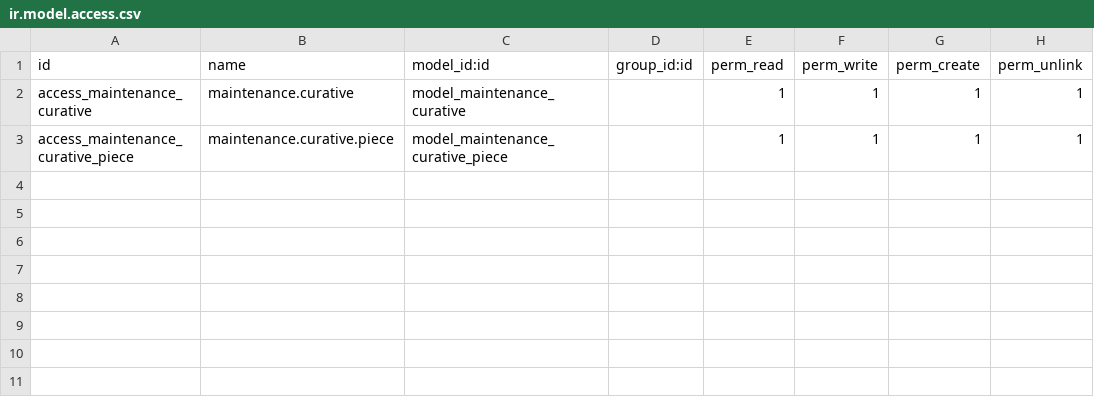
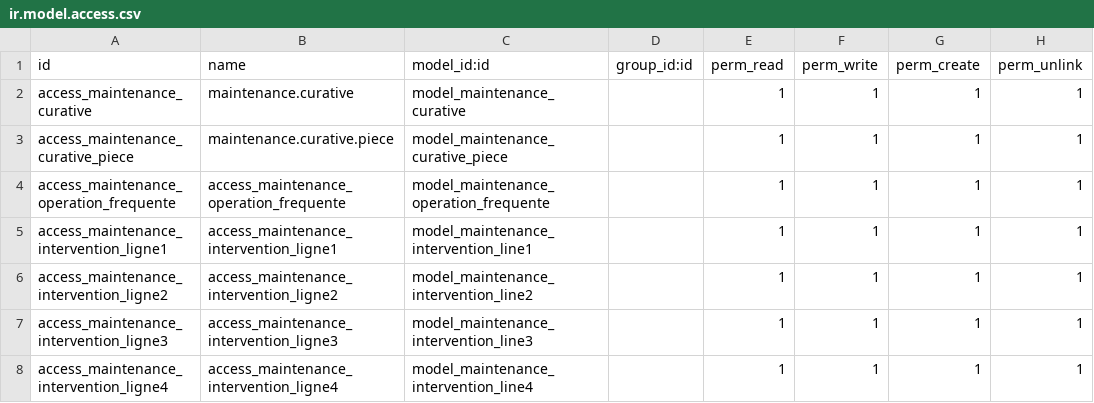
Before and after one commit to IbrahimOuchari/Z2S, a CSV file: nn_maintenance_curative/security/ir.model.access.csv, drawn as a sheet; the diff names each change by its address in the sheet, - before the commit and + after, or states it on an @@ line.

Commit message:
Update: feat(maintenance): Implement multi-frequency preventive maintenance + updates in stock, sales, and manufacturing modules
Menu: Equipments > Maintenance

Objective:
- Introduce preventive maintenance management with multiple frequencies per equipment
- Automatically calculate upcoming maintenance dates
- Dynamically generate intervention sheets
- Integrate with calendar view using visual indicators for scheduled maintenance days

Additions:
1. Selection field for number of frequencies (1 to 4)
2. Dynamic frequency fields in days based on the selected count
3. Manual input field for effective start date
4. Automatic calculation of maintenance start date based on the smallest frequency
5. Automatically computed next maintenance date, editable by user
6. Calendar view showing all planned maintenance dates with visual indicators
7. Auto-generated intervention sheets per frequency with operations table and signature section

Module: Stock
Menu: Products
- Required fields: Designation, Customer Reference

Module: Sales
Menu: Quotations
- Button renamed: Lost Quotation becomes Cancellation Request

Module: Manufacturing
- Quantity field becomes readonly when greater than 0 to prevent accidental changes

```diff
--- a/nn_maintenance_curative/security/ir.model.access.csv
+++ b/nn_maintenance_curative/security/ir.model.access.csv
+row 4: access_maintenance_operation_frequente | access_maintenance_operation_frequente | model_maintenance_operation_frequente |  | 1 | 1 | 1 | 1
+row 5: access_maintenance_intervention_ligne1 | access_maintenance_intervention_ligne1 | model_maintenance_intervention_line1 |  | 1 | 1 | 1 | 1
+row 6: access_maintenance_intervention_ligne2 | access_maintenance_intervention_ligne2 | model_maintenance_intervention_line2 |  | 1 | 1 | 1 | 1
+row 7: access_maintenance_intervention_ligne3 | access_maintenance_intervention_ligne3 | model_maintenance_intervention_line3 |  | 1 | 1 | 1 | 1
+row 8: access_maintenance_intervention_ligne4 | access_maintenance_intervention_ligne4 | model_maintenance_intervention_line4 |  | 1 | 1 | 1 | 1
```
Also changed, not shown: 10 other files.
